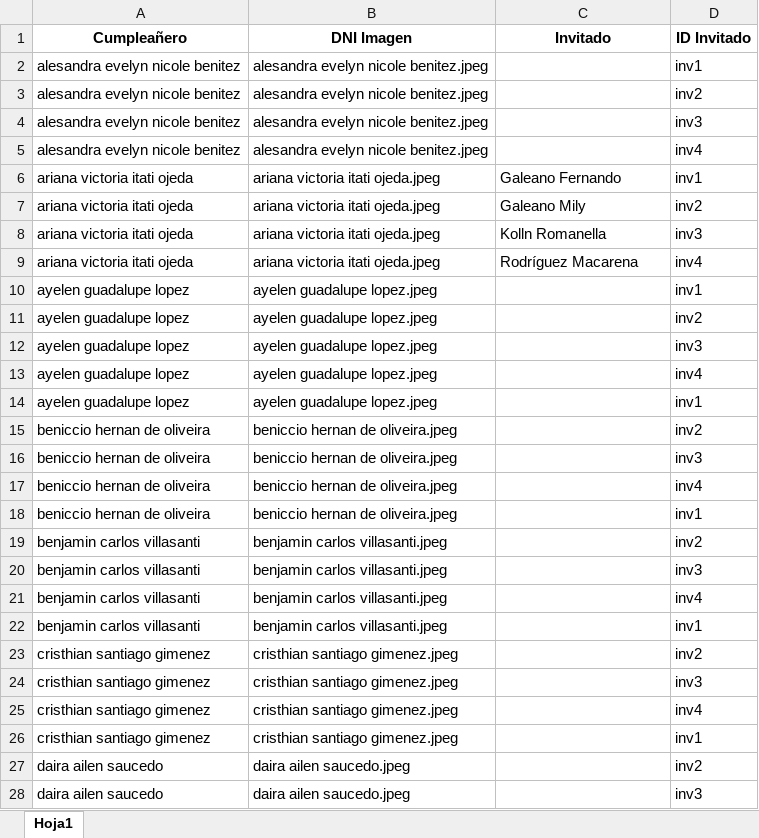
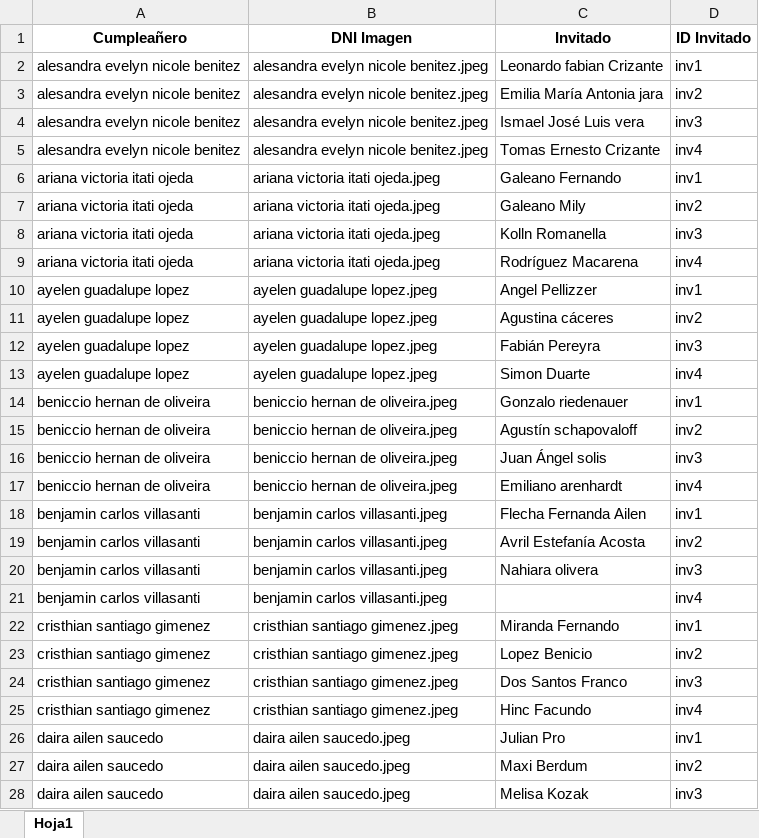
Before and after one commit to juanmadsv/sistema-control-secret, an Excel workbook: control-secret/invitados.xlsx, sheet Hoja1, drawn as a sheet; only a part is shown; values as stored, in another font and other column widths than the file's, no borders; removed rows and columns are numbered as before the commit, all else as after; the diff covers the shown part only; the diff names each change by its address in the sheet, - before the commit and + after, or states it on an @@ line.

Commit message:
Proyecto de sistema de control de cumpleaños

```diff
--- a/control-secret/invitados.xlsx (sheet Hoja1)
+++ b/control-secret/invitados.xlsx (sheet Hoja1)
-C2 (Invitado): (empty)
+C2 (Invitado): Leonardo fabian Crizante
-C3 (Invitado): (empty)
+C3 (Invitado): Emilia María Antonia jara
-C4 (Invitado): (empty)
+C4 (Invitado): Ismael José Luis vera
-C5 (Invitado): (empty)
+C5 (Invitado): Tomas Ernesto Crizante
-C10 (Invitado): (empty)
+C10 (Invitado): Angel Pellizzer
-C11 (Invitado): (empty)
+C11 (Invitado): Agustina cáceres
-C12 (Invitado): (empty)
+C12 (Invitado): Fabián Pereyra
-C13 (Invitado): (empty)
+C13 (Invitado): Simon Duarte
-row 14: ayelen guadalupe lopez | ayelen guadalupe lopez.jpeg |  | inv1
+row 14: beniccio hernan de oliveira | beniccio hernan de oliveira.jpeg | Gonzalo riedenauer | inv1
-C15 (Invitado): (empty)
+C15 (Invitado): Agustín schapovaloff
-C16 (Invitado): (empty)
+C16 (Invitado): Juan Ángel solis
-C17 (Invitado): (empty)
+C17 (Invitado): Emiliano arenhardt
-row 18: beniccio hernan de oliveira | beniccio hernan de oliveira.jpeg |  | inv1
+row 18: benjamin carlos villasanti | benjamin carlos villasanti.jpeg | Flecha Fernanda Ailen | inv1
-C19 (Invitado): (empty)
+C19 (Invitado): Avril Estefanía Acosta
-C20 (Invitado): (empty)
+C20 (Invitado): Nahiara olivera
-row 22: benjamin carlos villasanti | benjamin carlos villasanti.jpeg |  | inv1
+row 22: cristhian santiago gimenez | cristhian santiago gimenez.jpeg | Miranda Fernando | inv1
-C23 (Invitado): (empty)
+C23 (Invitado): Lopez Benicio
-C24 (Invitado): (empty)
+C24 (Invitado): Dos Santos Franco
-C25 (Invitado): (empty)
+C25 (Invitado): Hinc Facundo
-row 26: cristhian santiago gimenez | cristhian santiago gimenez.jpeg |  | inv1
+row 26: daira ailen saucedo | daira ailen saucedo.jpeg | Julian Pro | inv1
-C27 (Invitado): (empty)
+C27 (Invitado): Maxi Berdum
-C28 (Invitado): (empty)
+C28 (Invitado): Melisa Kozak
```
Also changed, not shown: 16 added rows, 17 removed rows, 71 edited cells and cell formats elsewhere in this sheet, 2 other files.
